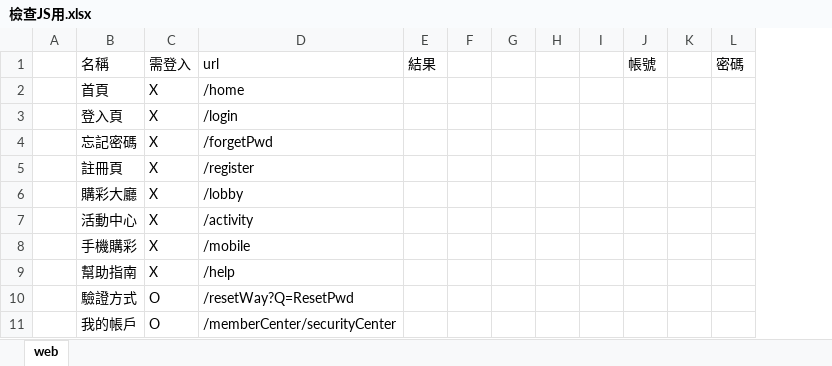
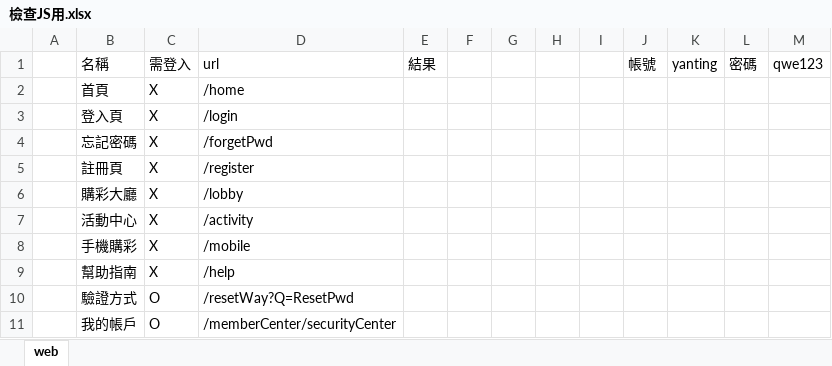
Before and after one commit to ytccoding/JSCheck, an Excel workbook: 檢查JS用.xlsx, sheet web, drawn as a sheet; only a part is shown; values as stored, in another font and other column widths than the file's, no borders; removed rows and columns are numbered as before the commit, all else as after; the diff names each change by its address in the sheet, - before the commit and + after, or states it on an @@ line.

```diff
--- a/檢查JS用.xlsx (sheet web)
+++ b/檢查JS用.xlsx (sheet web)
-column K, empty
+column K, row 1: yanting
+column M, row 1: qwe123
```
Also changed, not shown: 主副域名對照表.xlsx, 15 other files.
